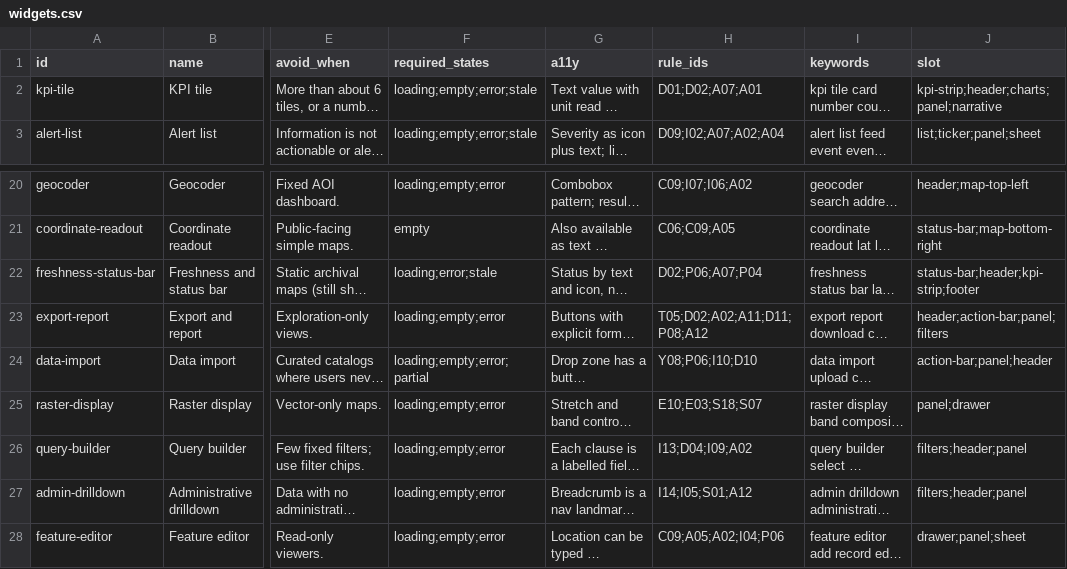
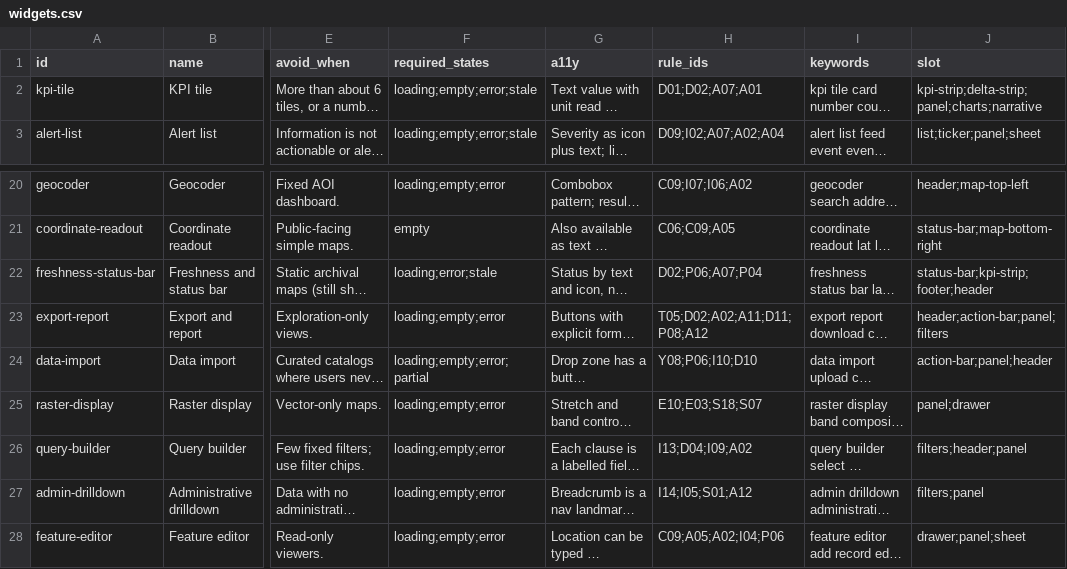
Before and after one commit to ignify-rd/gis-ui-ux-pro, a CSV file: skills/gis-ui-ux-pro/data/widgets.csv, drawn as a sheet; only a part is shown, gaps mark what is left out; long unchanged cells end in …; the diff names each change by its address in the sheet, - before the commit and + after, or states it on an @@ line.

```diff
--- a/skills/gis-ui-ux-pro/data/widgets.csv
+++ b/skills/gis-ui-ux-pro/data/widgets.csv
-J2 (slot): kpi-strip;header;charts;panel;narrative
+J2 (slot): kpi-strip;delta-strip;panel;charts;narrative
-J22 (slot): status-bar;header;kpi-strip;footer
+J22 (slot): status-bar;kpi-strip;footer;header
-J27 (slot): filters;header;panel
+J27 (slot): filters;panel
```
Also changed, not shown: skills/gis-ui-ux-pro/data/layouts.csv, 3 other files.
